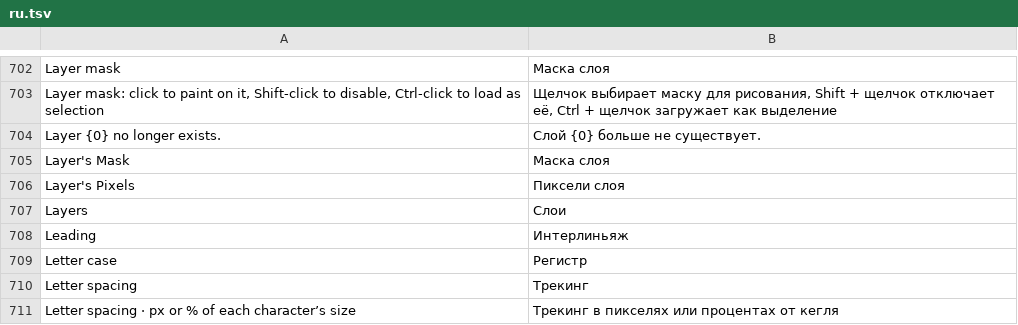
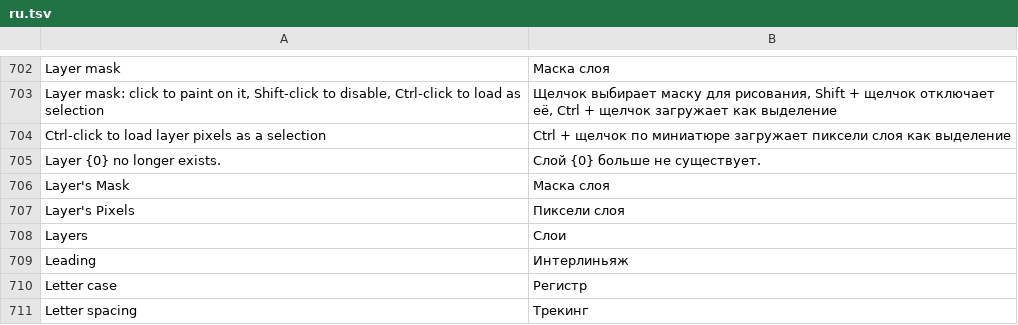
Before and after one commit to alvasafin-art/Composa, a TSV file: src/Composa.App/Localization/ru.tsv, drawn as a sheet; only a part is shown, gaps mark what is left out; the shorter side is filled out with more unchanged rows; the diff names each change by its address in the sheet, - before the commit and + after, or states it on an @@ line.

```diff
--- a/src/Composa.App/Localization/ru.tsv
+++ b/src/Composa.App/Localization/ru.tsv
+row 704: Ctrl-click to load layer pixels as a selection | Ctrl + щелчок по миниатюре загружает пиксели слоя как выделение
```
Also changed, not shown: 8 other files.
